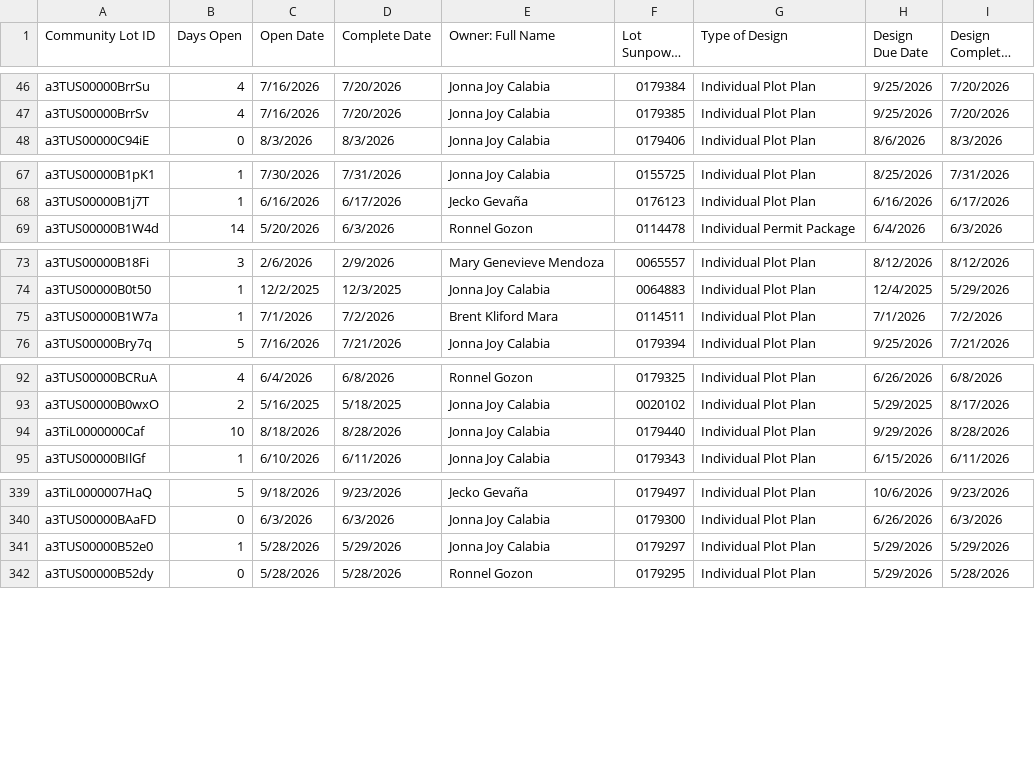
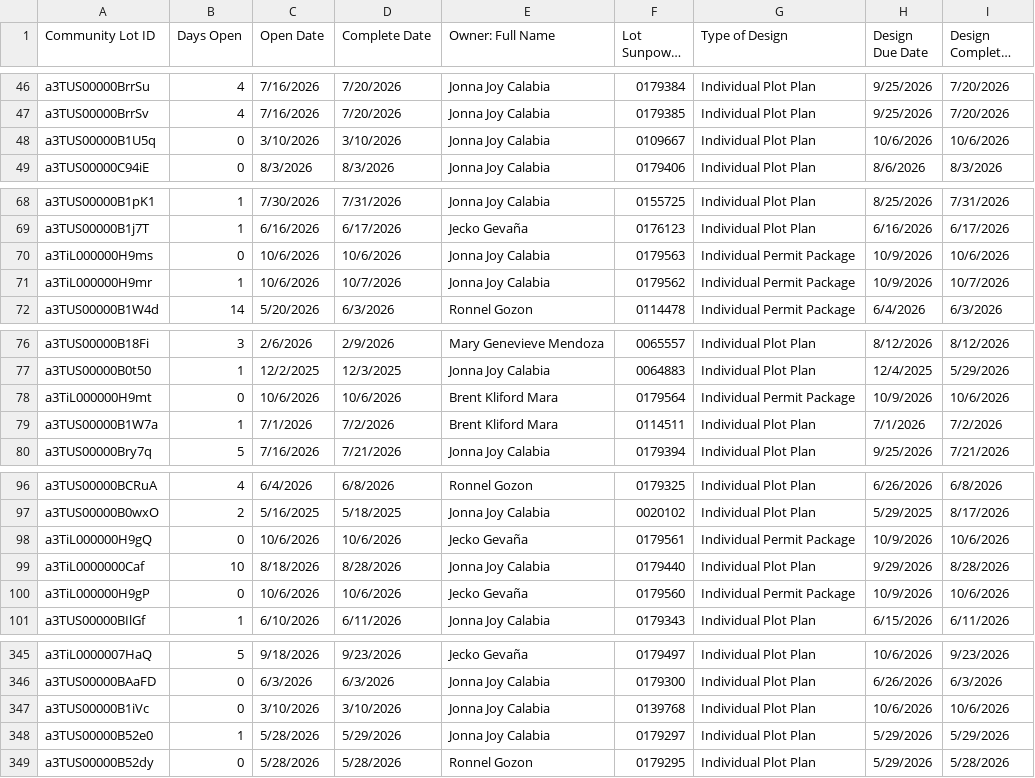
Before and after one commit to newhomes-ops/design-andon, a CSV file: Lot Design.csv, drawn as a sheet; only a part is shown, gaps mark what is left out; long unchanged cells end in …; the diff covers the shown part only.

```diff
--- a/Lot Design.csv
+++ b/Lot Design.csv
@@ -47,2 +47,3 @@ a3TUS00000BrrSu,4,7/16/2026,7/20/2026,Jonna Joy Calabia,0179384,Individual Plot
 a3TUS00000BrrSv,4,7/16/2026,7/20/2026,Jonna Joy Calabia,0179385,Individual Plot Plan,9/25/2026,7/20/2026
+a3TUS00000B1U5q,0,3/10/2026,3/10/2026,Jonna Joy Calabia,0109667,Individual Plot Plan,10/6/2026,10/6/2026
 a3TUS00000C94iE,0,8/3/2026,8/3/2026,Jonna Joy Calabia,0179406,Individual Plot Plan,8/6/2026,8/3/2026
@@ -68,2 +69,4 @@ a3TUS00000B1pK1,1,7/30/2026,7/31/2026,Jonna Joy Calabia,0155725,Individual Plot
 a3TUS00000B1j7T,1,6/16/2026,6/17/2026,Jecko Gevaña,0176123,Individual Plot Plan,6/16/2026,6/17/2026
+a3TiL000000H9ms,0,10/6/2026,10/6/2026,Jonna Joy Calabia,0179563,Individual Permit Package,10/9/2026,10/6/2026
+a3TiL000000H9mr,1,10/6/2026,10/7/2026,Jonna Joy Calabia,0179562,Individual Permit Package,10/9/2026,10/7/2026
 a3TUS00000B1W4d,14,5/20/2026,6/3/2026,Ronnel Gozon,0114478,Individual Permit Package,6/4/2026,6/3/2026
@@ -74,2 +77,3 @@ a3TUS00000B18Fi,3,2/6/2026,2/9/2026,Mary Genevieve Mendoza,0065557,Individual Pl
 a3TUS00000B0t50,1,12/2/2025,12/3/2025,Jonna Joy Calabia,0064883,Individual Plot Plan,12/4/2025,5/29/2026
+a3TiL000000H9mt,0,10/6/2026,10/6/2026,Brent Kliford Mara,0179564,Individual Permit Package,10/9/2026,10/6/2026
 a3TUS00000B1W7a,1,7/1/2026,7/2/2026,Brent Kliford Mara,0114511,Individual Plot Plan,7/1/2026,7/2/2026
@@ -93,3 +97,5 @@ a3TUS00000BCRuA,4,6/4/2026,6/8/2026,Ronnel Gozon,0179325,Individual Plot Plan,6/
 a3TUS00000B0wxO,2,5/16/2025,5/18/2025,Jonna Joy Calabia,0020102,Individual Plot Plan,5/29/2025,8/17/2026
+a3TiL000000H9gQ,0,10/6/2026,10/6/2026,Jecko Gevaña,0179561,Individual Permit Package,10/9/2026,10/6/2026
 a3TiL0000000Caf,10,8/18/2026,8/28/2026,Jonna Joy Calabia,0179440,Individual Plot Plan,9/29/2026,8/28/2026
+a3TiL000000H9gP,0,10/6/2026,10/6/2026,Jecko Gevaña,0179560,Individual Permit Package,10/9/2026,10/6/2026
 a3TUS00000BIlGf,1,6/10/2026,6/11/2026,Jonna Joy Calabia,0179343,Individual Plot Plan,6/15/2026,6/11/2026
@@ -340,2 +346,3 @@ a3TiL0000007HaQ,5,9/18/2026,9/23/2026,Jecko Gevaña,0179497,Individual Plot Plan
 a3TUS00000BAaFD,0,6/3/2026,6/3/2026,Jonna Joy Calabia,0179300,Individual Plot Plan,6/26/2026,6/3/2026
+a3TUS00000B1iVc,0,3/10/2026,3/10/2026,Jonna Joy Calabia,0139768,Individual Plot Plan,10/6/2026,10/6/2026
 a3TUS00000B52e0,1,5/28/2026,5/29/2026,Jonna Joy Calabia,0179297,Individual Plot Plan,5/29/2026,5/29/2026
```
Also changed, not shown: 5 edited cells elsewhere in this file, Commercial.csv, Community Design and QA.csv, 3 other files.
